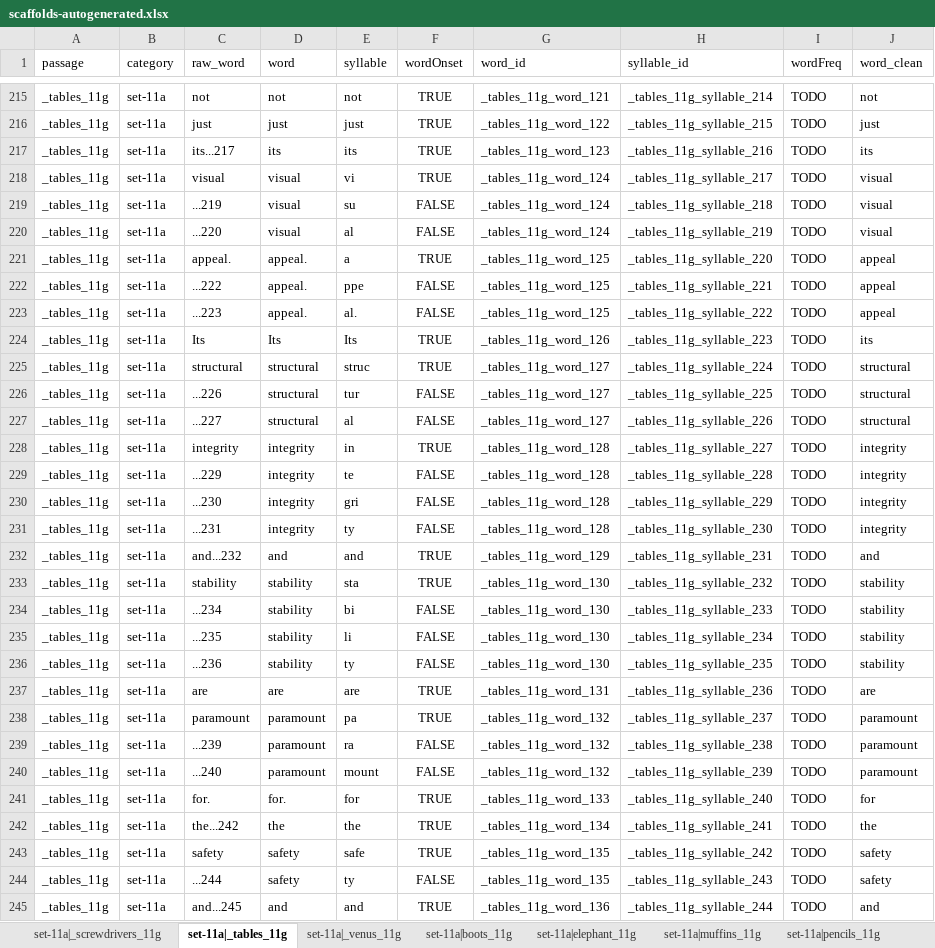
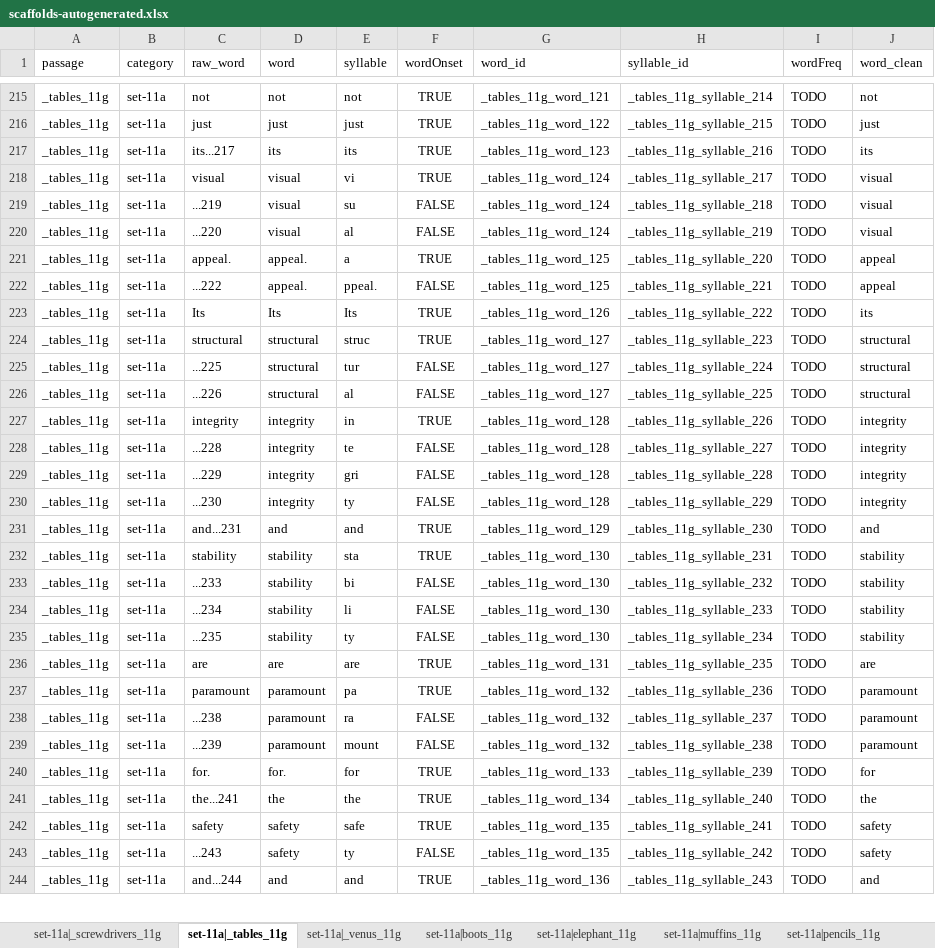
Before and after one commit to NDCLab/read-study1-dataset, an Excel workbook: code/scaffolds-autogenerated.xlsx, sheet set-11a|_tables_11g, drawn as a sheet; only a part is shown, gaps mark what is left out; values as stored, in another font and other column widths than the file's, no borders; removed rows and columns are numbered as before the commit, all else as after; the diff covers the shown part only; the diff names each change by its address in the sheet, - before the commit and + after, or states it on an @@ line.

```diff
--- a/code/scaffolds-autogenerated.xlsx (sheet set-11a|_tables_11g)
+++ b/code/scaffolds-autogenerated.xlsx (sheet set-11a|_tables_11g)
-E222 (syllable): ppe
+E222 (syllable): ppeal.
-row 223: _tables_11g | set-11a | ...223 | appeal. | al. | FALSE | _tables_11g_word_125 | _tables_11g_syllable_222 | TODO | appeal
-H223 (syllable_id): _tables_11g_syllable_223
+H223 (syllable_id): _tables_11g_syllable_222
-H224 (syllable_id): _tables_11g_syllable_224
+H224 (syllable_id): _tables_11g_syllable_223
+row 225: _tables_11g | set-11a | ...225 | structural | tur | FALSE | _tables_11g_word_127 | _tables_11g_syllable_224 | TODO | structural
-E226 (syllable): tur
+E226 (syllable): al
-row 227: _tables_11g | set-11a | ...227 | structural | al | FALSE | _tables_11g_word_127 | _tables_11g_syllable_226 | TODO | structural
-H227 (syllable_id): _tables_11g_syllable_227
+H227 (syllable_id): _tables_11g_syllable_226
+row 228: _tables_11g | set-11a | ...228 | integrity | te | FALSE | _tables_11g_word_128 | _tables_11g_syllable_227 | TODO | integrity
-E229 (syllable): te
+E229 (syllable): gri
-E230 (syllable): gri
+E230 (syllable): ty
-row 231: _tables_11g | set-11a | ...231 | integrity | ty | FALSE | _tables_11g_word_128 | _tables_11g_syllable_230 | TODO | integrity
-C231 (raw_word): and...232
+C231 (raw_word): and...231
-H231 (syllable_id): _tables_11g_syllable_231
+H231 (syllable_id): _tables_11g_syllable_230
-H232 (syllable_id): _tables_11g_syllable_232
+H232 (syllable_id): _tables_11g_syllable_231
+row 233: _tables_11g | set-11a | ...233 | stability | bi | FALSE | _tables_11g_word_130 | _tables_11g_syllable_232 | TODO | stability
-E234 (syllable): bi
+E234 (syllable): li
-E235 (syllable): li
+E235 (syllable): ty
-row 236: _tables_11g | set-11a | ...236 | stability | ty | FALSE | _tables_11g_word_130 | _tables_11g_syllable_235 | TODO | stability
-H236 (syllable_id): _tables_11g_syllable_236
+H236 (syllable_id): _tables_11g_syllable_235
-H237 (syllable_id): _tables_11g_syllable_237
+H237 (syllable_id): _tables_11g_syllable_236
+row 238: _tables_11g | set-11a | ...238 | paramount | ra | FALSE | _tables_11g_word_132 | _tables_11g_syllable_237 | TODO | paramount
-E239 (syllable): ra
+E239 (syllable): mount
-row 240: _tables_11g | set-11a | ...240 | paramount | mount | FALSE | _tables_11g_word_132 | _tables_11g_syllable_239 | TODO | paramount
-H240 (syllable_id): _tables_11g_syllable_240
+H240 (syllable_id): _tables_11g_syllable_239
-C241 (raw_word): the...242
+C241 (raw_word): the...241
-H241 (syllable_id): _tables_11g_syllable_241
+H241 (syllable_id): _tables_11g_syllable_240
-H242 (syllable_id): _tables_11g_syllable_242
+H242 (syllable_id): _tables_11g_syllable_241
-C243 (raw_word): ...244
+C243 (raw_word): ...243
-H243 (syllable_id): _tables_11g_syllable_243
+H243 (syllable_id): _tables_11g_syllable_242
-C244 (raw_word): and...245
+C244 (raw_word): and...244
-H244 (syllable_id): _tables_11g_syllable_244
+H244 (syllable_id): _tables_11g_syllable_243
```
Also changed, not shown: 16 added rows, 16 removed rows and 131 edited cells elsewhere in this sheet, sheet set-11b|giraffe_11g, sheet set-11a|muffins_11g, sheet set-11a|sparrows_11g, sheet set-11b|cars_11g, sheet set-11b|tulips_11g, sheet set-11a|roses_11g, 4 more sheets.
